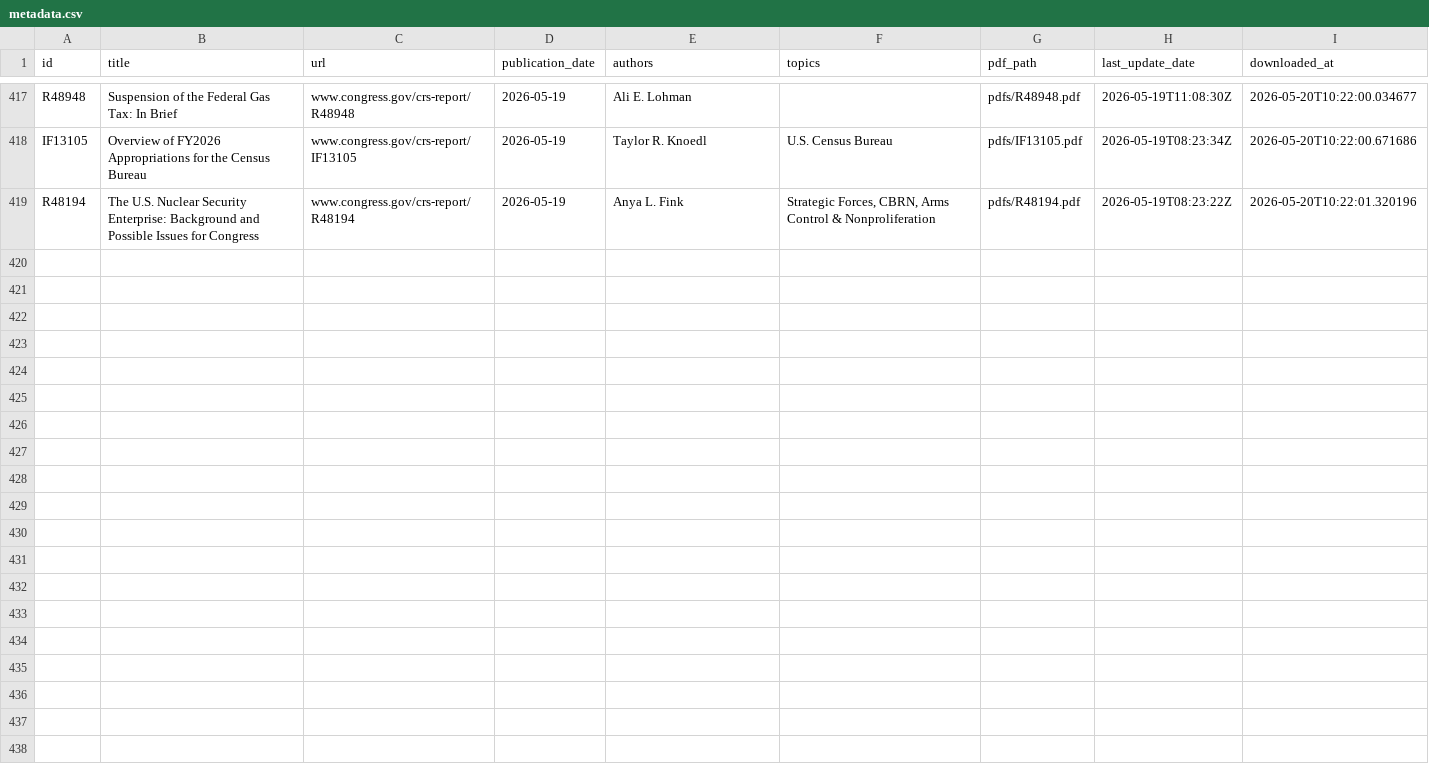
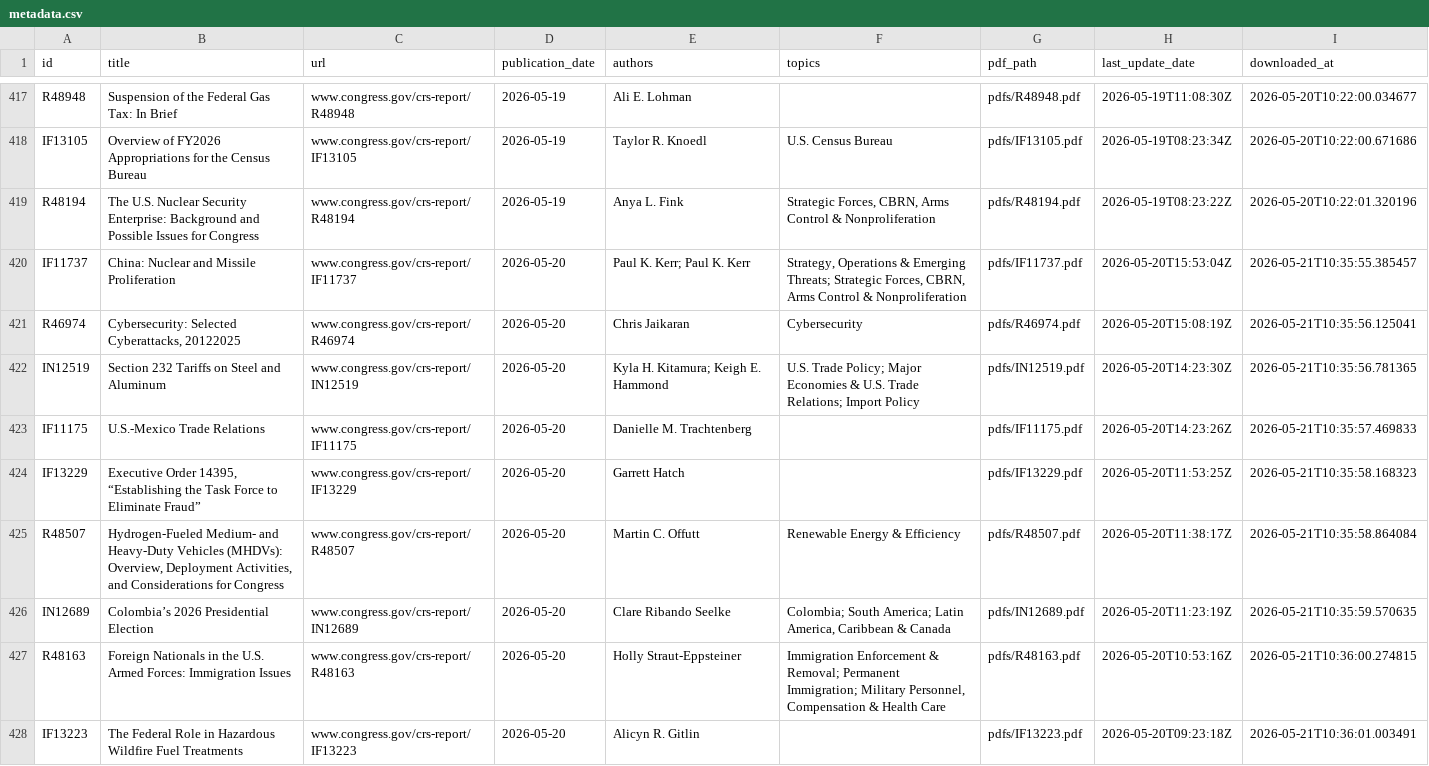
Before and after one commit to ProfAmiot/crs-downloader, a CSV file: data/metadata.csv, drawn as a sheet; only a part is shown, gaps mark what is left out; the diff names each change by its address in the sheet, - before the commit and + after, or states it on an @@ line.

```diff
--- a/data/metadata.csv
+++ b/data/metadata.csv
+row 420: IF11737 | China: Nuclear and Missile Proliferation | www.congress.gov/crs-report/IF11737 | 2026-05-20 | Paul K. Kerr; Paul K. Kerr | Strategy, Operations & Emerging Threats; Strategic Forces, CBRN, Arms Control & Nonproliferation | pdfs/IF11737.pdf | 2026-05-20T15:53:04Z | 2026-05-21T10:35:55.385457
+row 421: R46974 | Cybersecurity: Selected Cyberattacks, 20122025 | www.congress.gov/crs-report/R46974 | 2026-05-20 | Chris Jaikaran | Cybersecurity | pdfs/R46974.pdf | 2026-05-20T15:08:19Z | 2026-05-21T10:35:56.125041
+row 422: IN12519 | Section 232 Tariffs on Steel and Aluminum | www.congress.gov/crs-report/IN12519 | 2026-05-20 | Kyla H. Kitamura; Keigh E. Hammond | U.S. Trade Policy; Major Economies & U.S. Trade Relations; Import Policy | pdfs/IN12519.pdf | 2026-05-20T14:23:30Z | 2026-05-21T10:35:56.781365
+row 423: IF11175 | U.S.-Mexico Trade Relations | www.congress.gov/crs-report/IF11175 | 2026-05-20 | Danielle M. Trachtenberg |  | pdfs/IF11175.pdf | 2026-05-20T14:23:26Z | 2026-05-21T10:35:57.469833
+row 424: IF13229 | Executive Order 14395, “Establishing the Task Force to Eliminate Fraud” | www.congress.gov/crs-report/IF13229 | 2026-05-20 | Garrett Hatch |  | pdfs/IF13229.pdf | 2026-05-20T11:53:25Z | 2026-05-21T10:35:58.168323
+row 425: R48507 | Hydrogen-Fueled Medium- and Heavy-Duty Vehicles (MHDVs): Overview, Deployment Activities, and Considerations for Congress | www.congress.gov/crs-report/R48507 | 2026-05-20 | Martin C. Offutt | Renewable Energy & Efficiency | pdfs/R48507.pdf | 2026-05-20T11:38:17Z | 2026-05-21T10:35:58.864084
+row 426: IN12689 | Colombia’s 2026 Presidential Election | www.congress.gov/crs-report/IN12689 | 2026-05-20 | Clare Ribando Seelke | Colombia; South America; Latin America, Caribbean & Canada | pdfs/IN12689.pdf | 2026-05-20T11:23:19Z | 2026-05-21T10:35:59.570635
+row 427: R48163 | Foreign Nationals in the U.S. Armed Forces: Immigration Issues | www.congress.gov/crs-report/R48163 | 2026-05-20 | Holly Straut-Eppsteiner | Immigration Enforcement & Removal; Permanent Immigration; Military Personnel, Compensation & Health Care | pdfs/R48163.pdf | 2026-05-20T10:53:16Z | 2026-05-21T10:36:00.274815
+row 428: IF13223 | The Federal Role in Hazardous Wildfire Fuel Treatments | www.congress.gov/crs-report/IF13223 | 2026-05-20 | Alicyn R. Gitlin |  | pdfs/IF13223.pdf | 2026-05-20T09:23:18Z | 2026-05-21T10:36:01.003491
```
Also changed, not shown: 1 other file.
